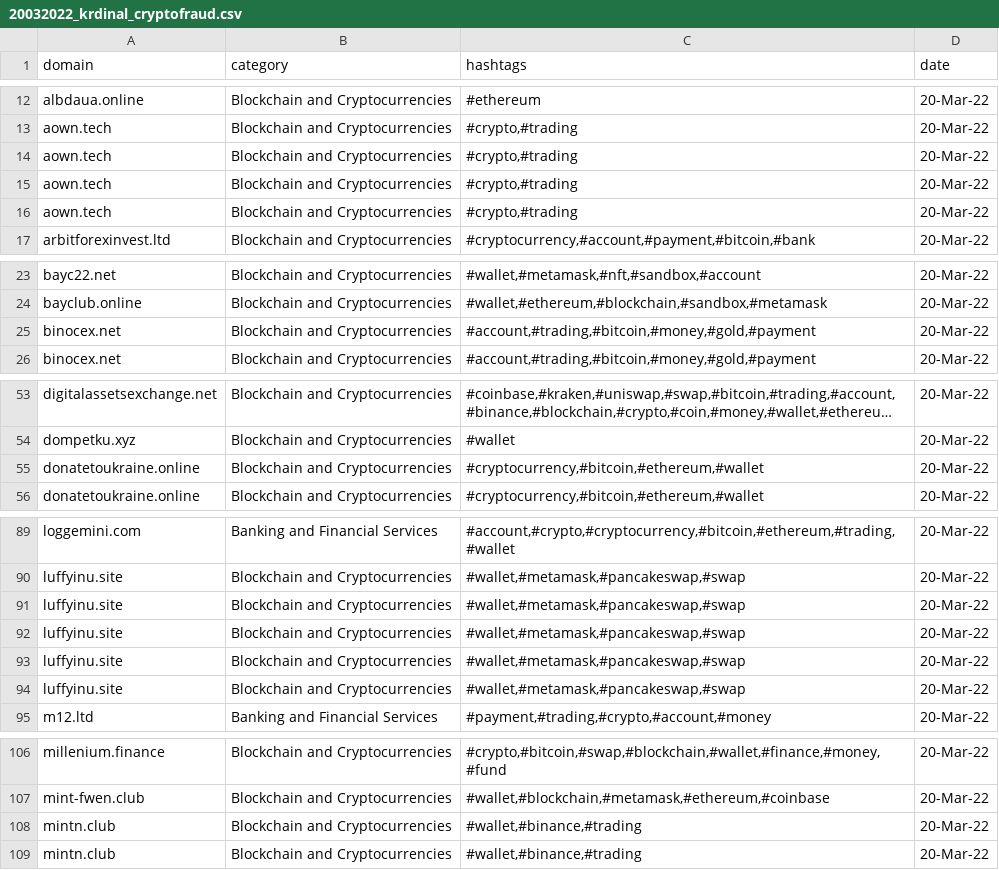
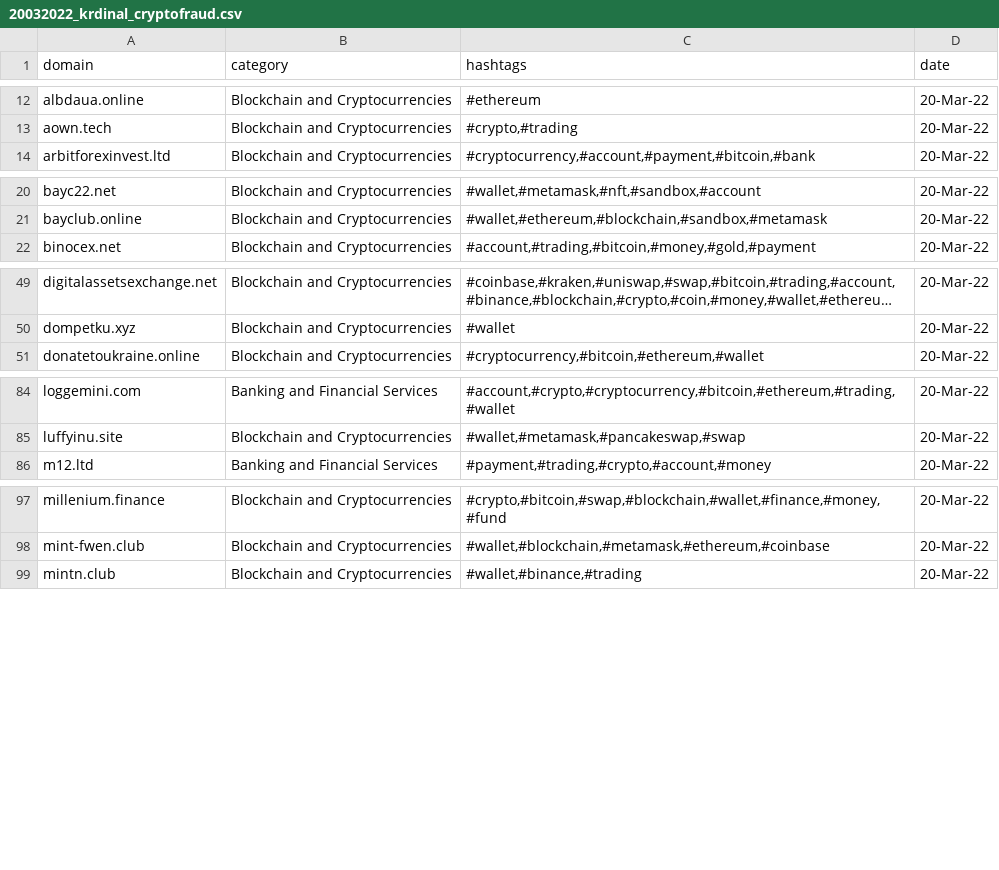
Before and after one commit to krdinal/CryptoFraud, a CSV file: 2022/2022_MAR/20032022_krdinal_cryptofraud.csv, drawn as a sheet; only a part is shown, gaps mark what is left out; long unchanged cells end in …; the diff covers the shown part only; the diff names each change by its address in the sheet, - before the commit and + after, or states it on an @@ line.

```diff
--- a/2022/2022_MAR/20032022_krdinal_cryptofraud.csv
+++ b/2022/2022_MAR/20032022_krdinal_cryptofraud.csv
-row 14: aown.tech | Blockchain and Cryptocurrencies | #crypto,#trading | 20-Mar-22
-row 15: aown.tech | Blockchain and Cryptocurrencies | #crypto,#trading | 20-Mar-22
-row 16: aown.tech | Blockchain and Cryptocurrencies | #crypto,#trading | 20-Mar-22
-row 25: binocex.net | Blockchain and Cryptocurrencies | #account,#trading,#bitcoin,#money,#gold,#payment | 20-Mar-22
-row 55: donatetoukraine.online | Blockchain and Cryptocurrencies | #cryptocurrency,#bitcoin,#ethereum,#wallet | 20-Mar-22
-row 91: luffyinu.site | Blockchain and Cryptocurrencies | #wallet,#metamask,#pancakeswap,#swap | 20-Mar-22
-row 92: luffyinu.site | Blockchain and Cryptocurrencies | #wallet,#metamask,#pancakeswap,#swap | 20-Mar-22
-row 93: luffyinu.site | Blockchain and Cryptocurrencies | #wallet,#metamask,#pancakeswap,#swap | 20-Mar-22
-row 94: luffyinu.site | Blockchain and Cryptocurrencies | #wallet,#metamask,#pancakeswap,#swap | 20-Mar-22
-row 108: mintn.club | Blockchain and Cryptocurrencies | #wallet,#binance,#trading | 20-Mar-22
```
Also changed, not shown: 17 removed rows elsewhere in this file.
